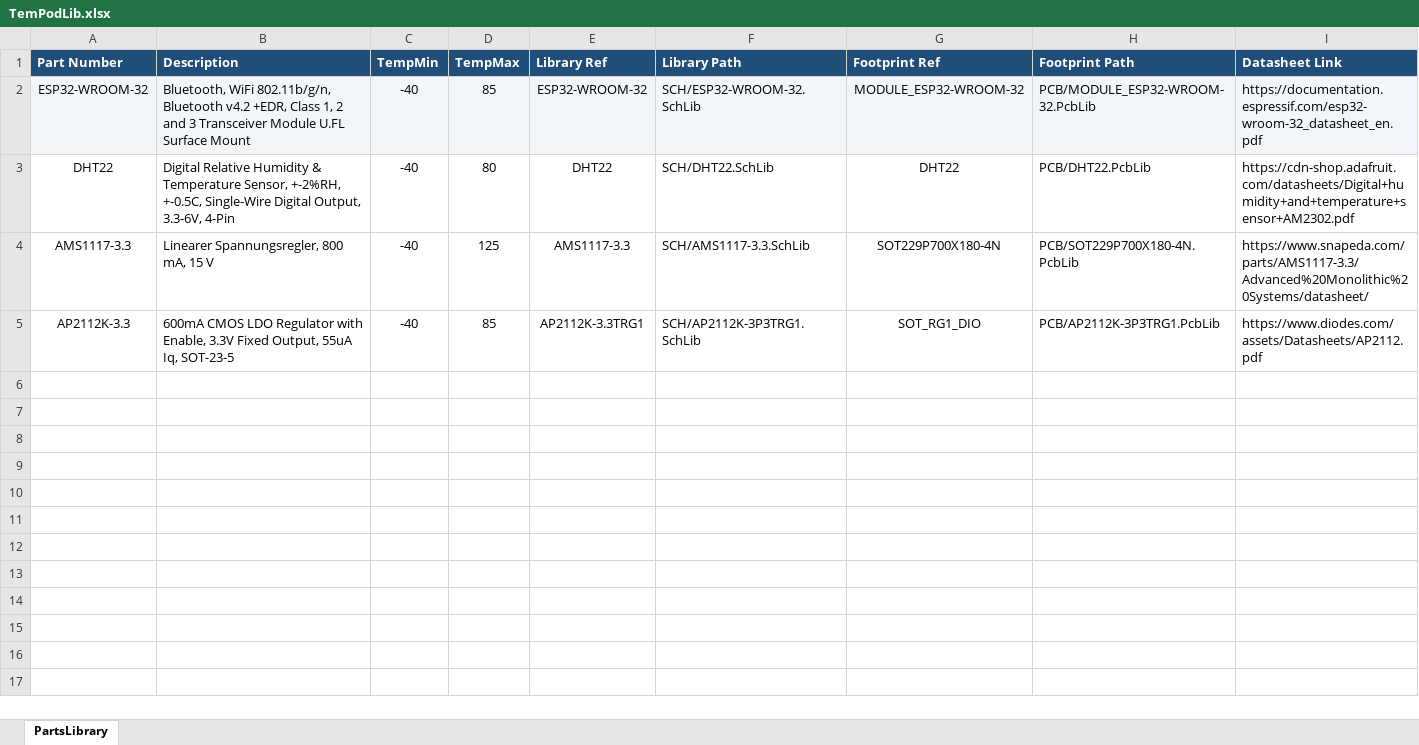
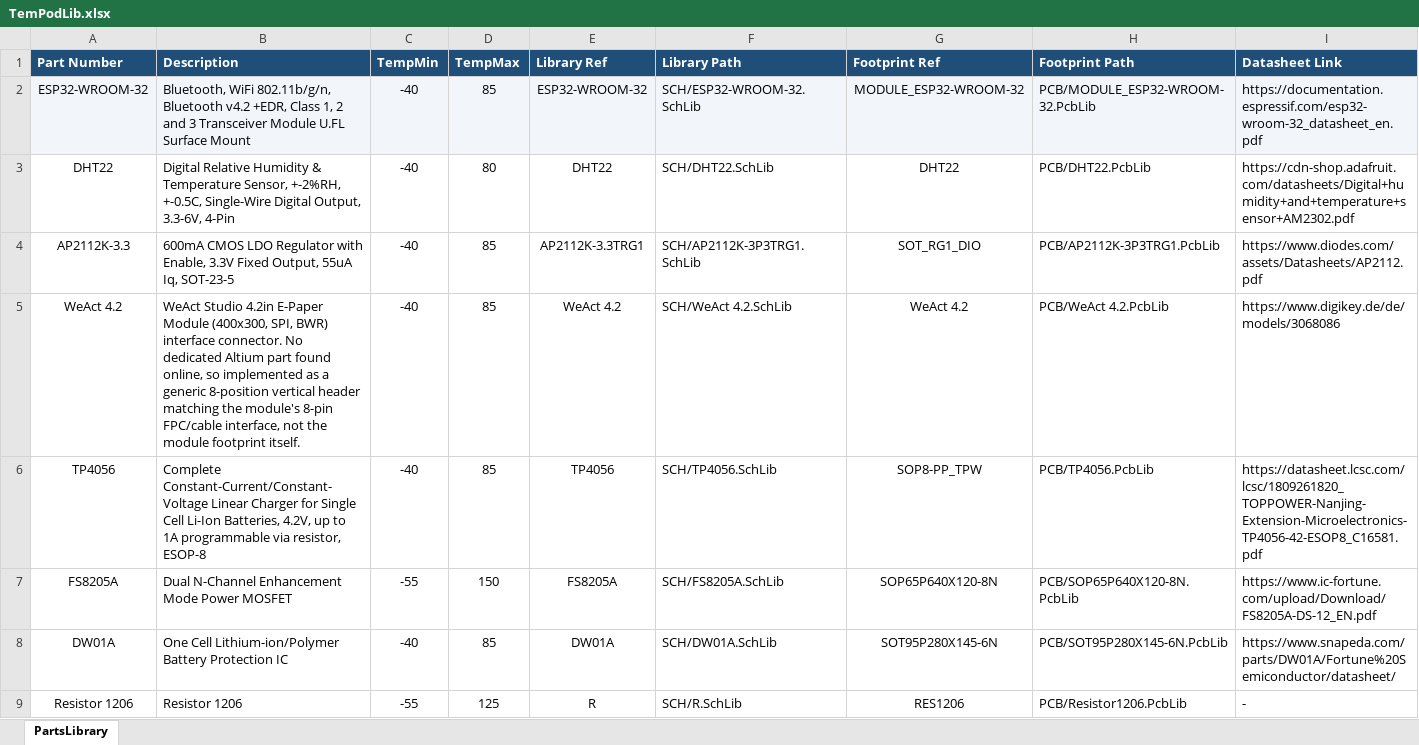
Before and after one commit to JovankaBry/TemPod, an Excel workbook: PCB/Library/TemPodLib.xlsx, sheet PartsLibrary, drawn as a sheet; values as stored, in another font and other column widths than the file's, no borders; removed rows and columns are numbered as before the commit, all else as after; the diff names each change by its address in the sheet, - before the commit and + after, or states it on an @@ line.

Commit message:
Added battery management component

```diff
--- a/PCB/Library/TemPodLib.xlsx (sheet PartsLibrary)
+++ b/PCB/Library/TemPodLib.xlsx (sheet PartsLibrary)
-row 4: AMS1117-3.3 | Linearer Spannungsregler, 800 mA, 15 V | -40 | 125 | AMS1117-3.3 | SCH/AMS1117-3.3.SchLib | SOT229P700X180-4N | PCB/SOT229P700X180-4N.PcbLib | https://www.snapeda.com/parts/AMS1117-3.3/Advanced%20Monolithic%20Systems/datasheet/
+row 5: WeAct 4.2 | WeAct Studio 4.2in E-Paper Module (400x300, SPI, BWR) interface connector. No dedicated Altium part found online, so implemented as a generic 8-position vertical header matching the module's 8-pin FPC/cable interface, not the module footprint itself. | -40 | 85 | WeAct 4.2 | SCH/WeAct 4.2.SchLib | WeAct 4.2 | PCB/WeAct 4.2.PcbLib | https://www.digikey.de/de/models/3068086
+row 6: TP4056 | Complete Constant-Current/Constant-Voltage Linear Charger for Single Cell Li-Ion Batteries, 4.2V, up to 1A programmable via resistor, ESOP-8 | -40 | 85 | TP4056 | SCH/TP4056.SchLib | SOP8-PP_TPW | PCB/TP4056.PcbLib | https://datasheet.lcsc.com/lcsc/1809261820_TOPPOWER-Nanjing-Extension-Microelectronics-TP4056-42-ESOP8_C16581.pdf
+row 7: FS8205A | Dual N-Channel Enhancement Mode Power MOSFET | -55 | 150 | FS8205A | SCH/FS8205A.SchLib | SOP65P640X120-8N | PCB/SOP65P640X120-8N.PcbLib | https://www.ic-fortune.com/upload/Download/FS8205A-DS-12_EN.pdf
+row 8: DW01A | One Cell Lithium-ion/Polymer Battery Protection IC | -40 | 85 | DW01A | SCH/DW01A.SchLib | SOT95P280X145-6N | PCB/SOT95P280X145-6N.PcbLib | https://www.snapeda.com/parts/DW01A/Fortune%20Semiconductor/datasheet/
+row 9: Resistor 1206 | Resistor 1206 | -55 | 125 | R | SCH/R.SchLib | RES1206 | PCB/Resistor1206.PcbLib | -
```
Also changed, not shown: 19 other files.
